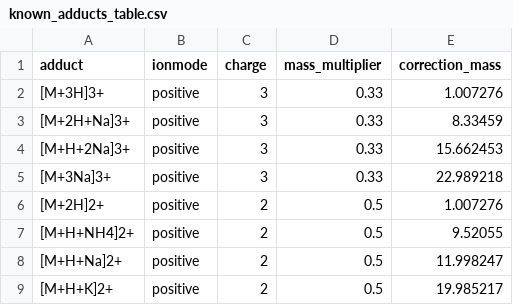
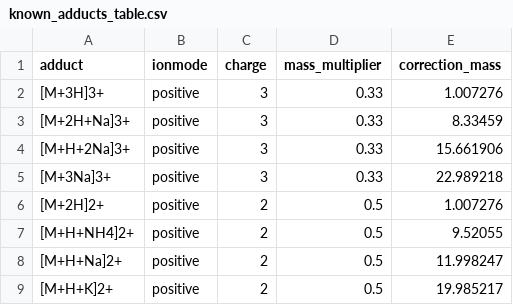
Before and after one commit to matchms/matchms, a CSV file: matchms/data/known_adducts_table.csv, drawn as a sheet; only a part is shown.

Commit message:
Update known_adducts_table.csv

```diff
--- a/matchms/data/known_adducts_table.csv
+++ b/matchms/data/known_adducts_table.csv
@@ -3,3 +3,3 @@
 [M+2H+Na]3+,positive,3,0.33,8.33459
-[M+H+2Na]3+,positive,3,0.33,15.662453
+[M+H+2Na]3+,positive,3,0.33,15.661906
 [M+3Na]3+,positive,3,0.33,22.989218
```
